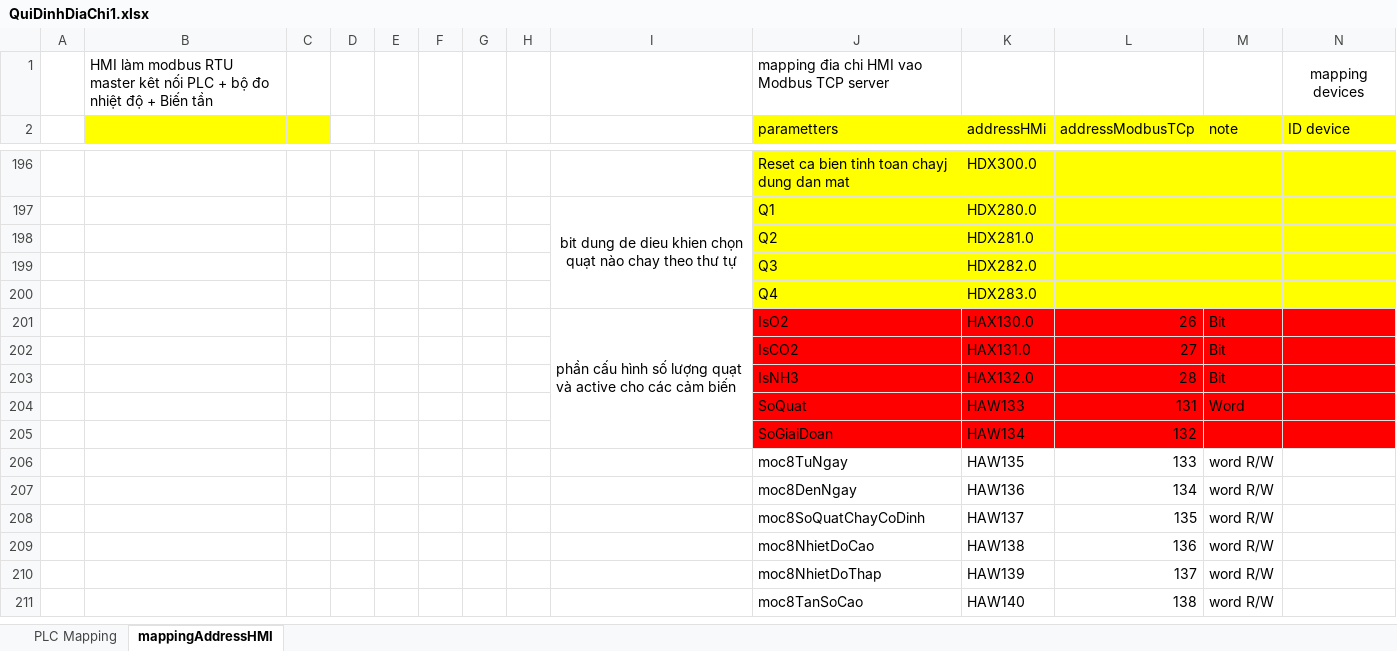
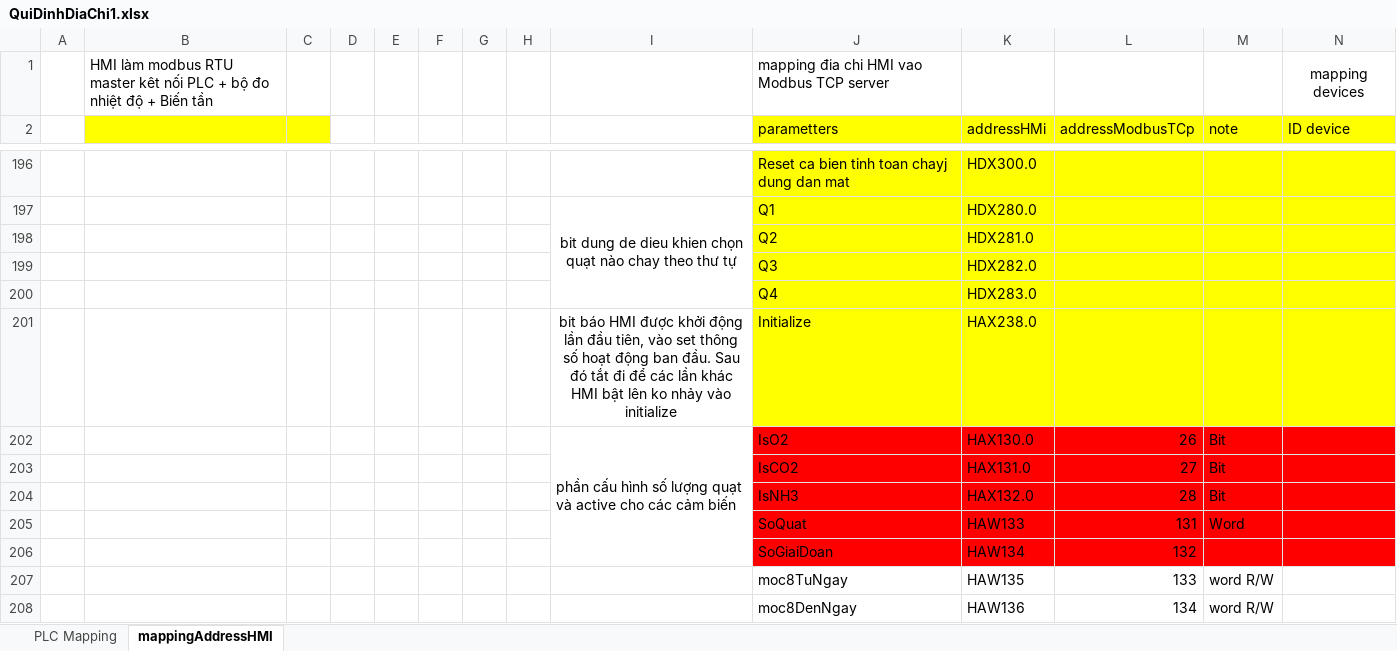
Before and after one commit to NDCongSP/20231101_MrThamHiTech4P, an Excel workbook: 20231105_MrThamTraiHeoTinhVinhPhuc11/info/QuiDinhDiaChi1.xlsx, sheet mappingAddressHMI, drawn as a sheet; only a part is shown, gaps mark what is left out; the shorter side is filled out with more unchanged rows; values as stored, in another font and other column widths than the file's, no borders; rows hold the shown columns only; the diff names each change by its address in the sheet, - before the commit and + after, or states it on an @@ line.

```diff
--- a/20231105_MrThamTraiHeoTinhVinhPhuc11/info/QuiDinhDiaChi1.xlsx (sheet mappingAddressHMI)
+++ b/20231105_MrThamTraiHeoTinhVinhPhuc11/info/QuiDinhDiaChi1.xlsx (sheet mappingAddressHMI)
+row 201:  |  |  |  |  |  |  |  | bit báo HMI được khởi động lần đầu tiên, vào set thông số hoạt động ban đầu. Sau đó tắt đi để các lần khác HMI bật lên ko nhảy vào initialize | Initialize | HAX238.0
```
Also changed, not shown: 7 other files.
